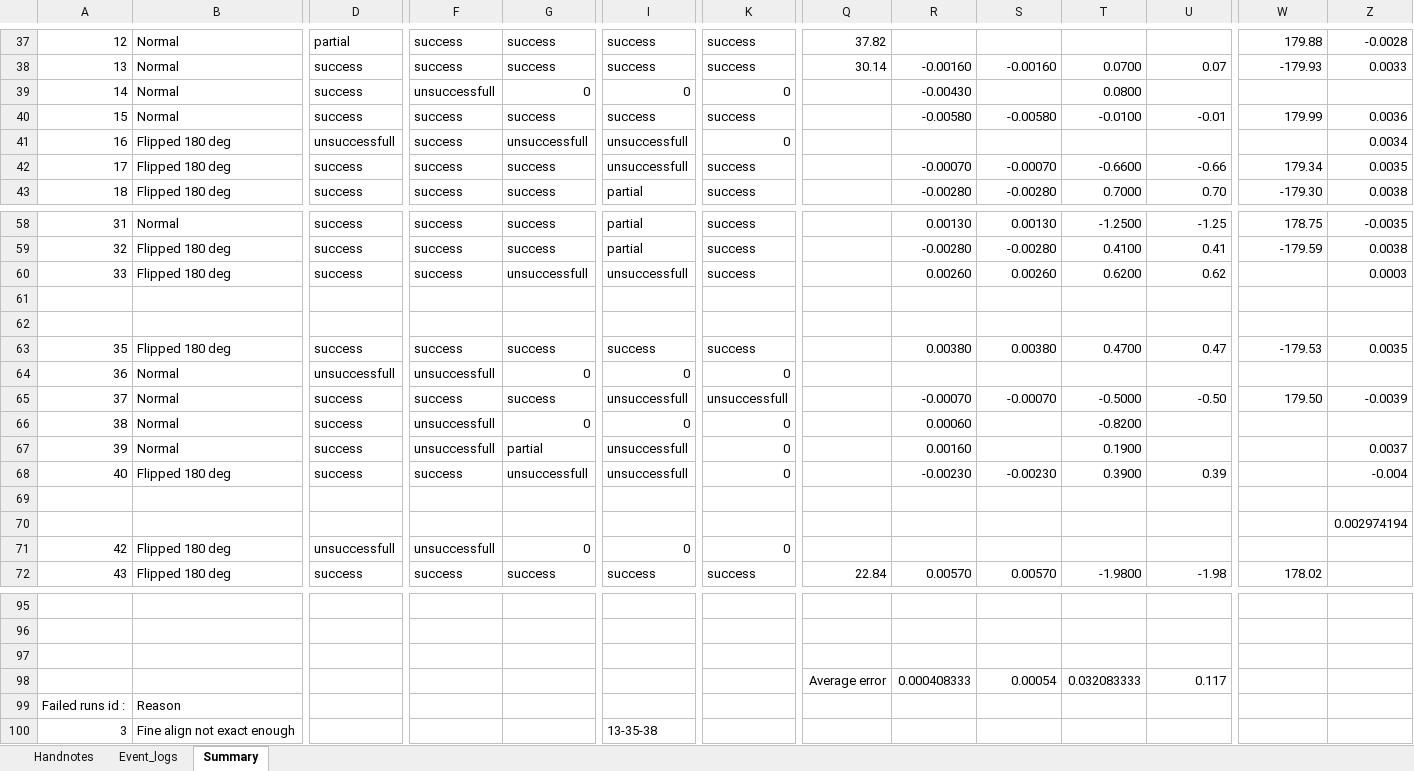
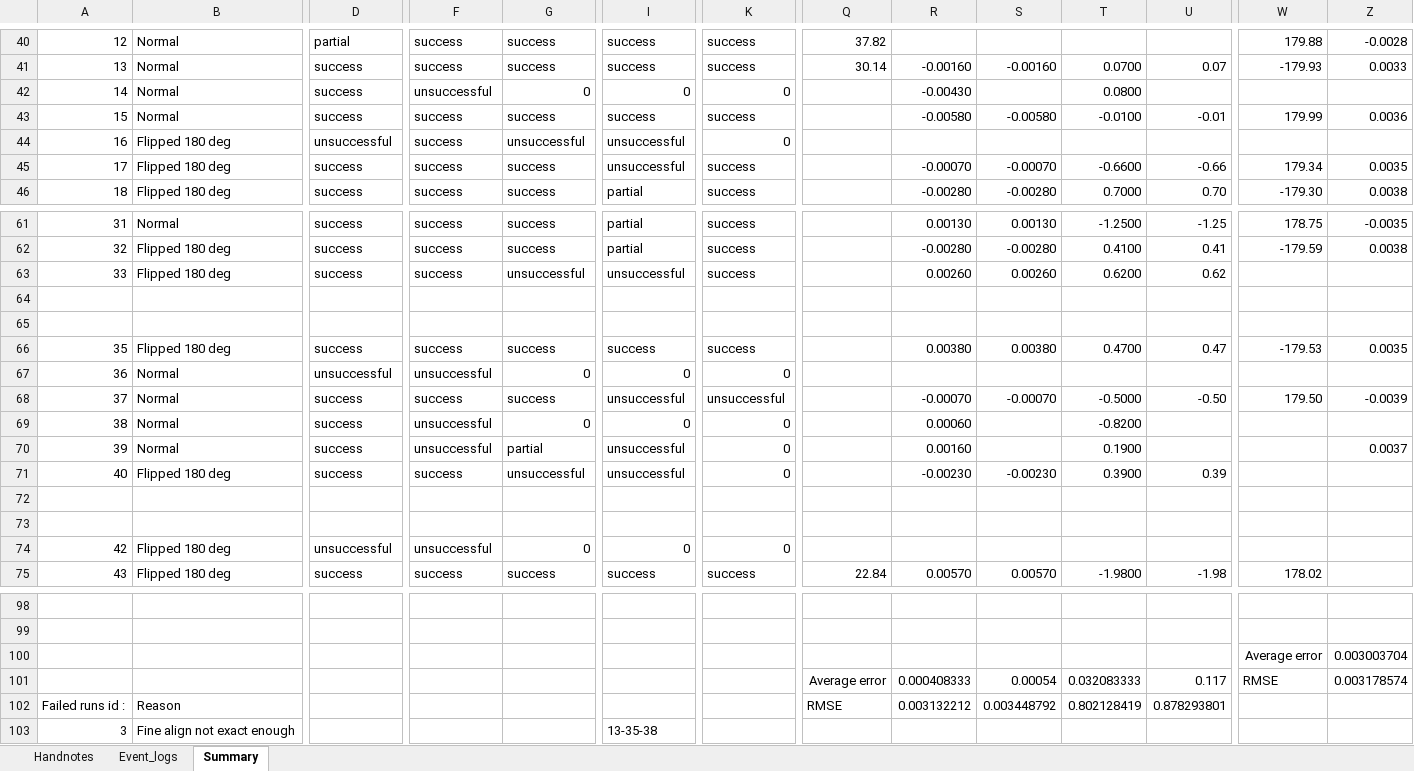
Before and after one commit to jwo224/Thesis_JohannaW, an Excel workbook: Experiment results and Raw Data/Trolley/Tests_Trolley_with_Summary.xlsx, sheet Summary, drawn as a sheet; only a part is shown, gaps mark what is left out; values as stored, in another font and other column widths than the file's, no borders; removed rows and columns are numbered as before the commit, all else as after; rows hold the shown columns only; the diff covers the shown part only; the diff names each change by its address in the sheet, - before the commit and + after, or states it on an @@ line.

```diff
--- a/Experiment results and Raw Data/Trolley/Tests_Trolley_with_Summary.xlsx (sheet Summary)
+++ b/Experiment results and Raw Data/Trolley/Tests_Trolley_with_Summary.xlsx (sheet Summary)
-F42: unsuccessfull
+F42: unsuccessful
-D44: unsuccessfull
+D44: unsuccessful
-G44: unsuccessfull
+G44: unsuccessful
-I44:I45: unsuccessfull
+I44:I45: unsuccessful
-Z44: 0.0034
+Z44: (empty)
-G63: unsuccessfull
+G63: unsuccessful
-I63: unsuccessfull
+I63: unsuccessful
-Z63: 0.0003
+Z63: (empty)
-D67: unsuccessfull
+D67: unsuccessful
-F67: unsuccessfull
+F67: unsuccessful
-I68: unsuccessfull
+I68: unsuccessful
-K68: unsuccessfull
+K68: unsuccessful
-F69:F70: unsuccessfull
+F69:F70: unsuccessful
-I70:I71: unsuccessfull
+I70:I71: unsuccessful
-G71: unsuccessfull
+G71: unsuccessful
-Z71: -0.004
+Z71: (empty)
-row 73:  |  |  |  |  |  |  |  |  |  |  |  |  | 0.002974194
+row 73: (empty)
-D74: unsuccessfull
+D74: unsuccessful
-F74: unsuccessfull
+F74: unsuccessful
-row 100: (empty)
+row 100:  |  |  |  |  |  |  |  |  |  |  |  | Average error | 0.003003704
-row 98:  |  |  |  |  |  |  | Average error | 0.000408333 | 0.00054 | 0.032083333 | 0.117
+row 101:  |  |  |  |  |  |  | Average error | 0.000408333 | 0.00054 | 0.032083333 | 0.117 | RMSE | 0.003178574
-Q102: (empty)
+Q102: RMSE
-R102: (empty)
+R102: 0.003132212
-S102: (empty)
+S102: 0.003448792
-T102: (empty)
+T102: 0.802128419
-U102: (empty)
+U102: 0.878293801
```
Also changed, not shown: 3 added rows, 43 edited cells and cell formats elsewhere in this sheet, sheet Handnotes, formulas that keep their value.
